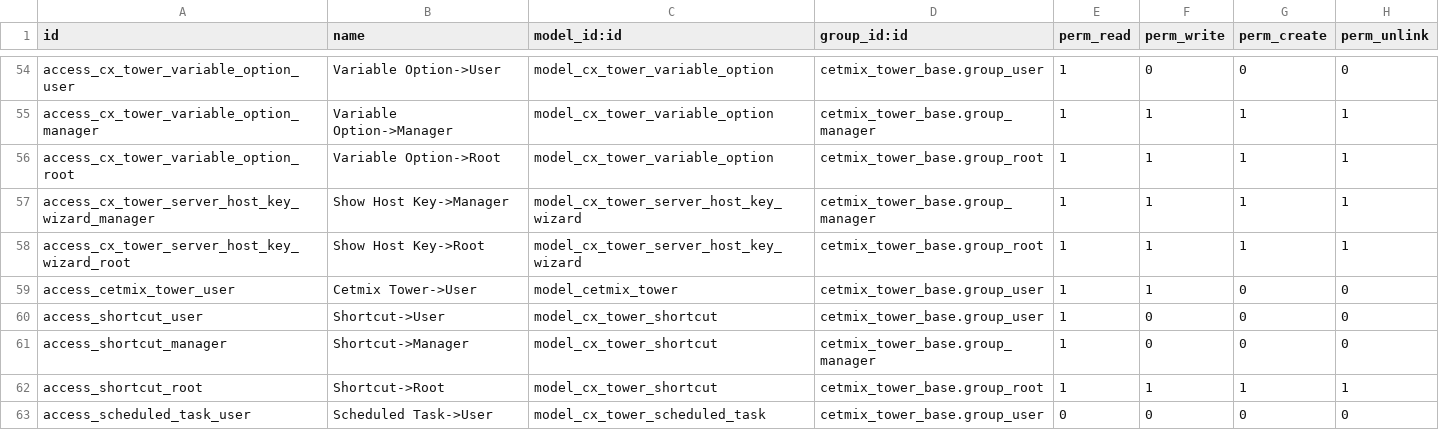
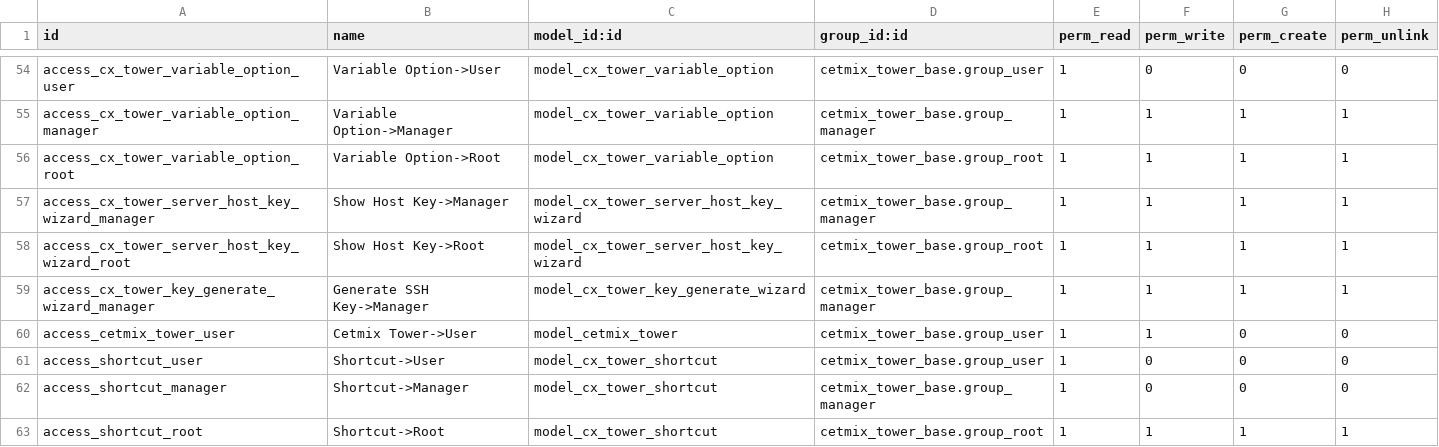
Before and after one commit to cetmix/cetmix-tower, a CSV file: cetmix_tower_server/security/ir.model.access.csv, drawn as a sheet; only a part is shown, gaps mark what is left out; the shorter side is filled out with more unchanged rows; the diff names each change by its address in the sheet, - before the commit and + after, or states it on an @@ line.

```diff
--- a/cetmix_tower_server/security/ir.model.access.csv
+++ b/cetmix_tower_server/security/ir.model.access.csv
+row 59: access_cx_tower_key_generate_wizard_manager | Generate SSH Key->Manager | model_cx_tower_key_generate_wizard | cetmix_tower_base.group_manager | 1 | 1 | 1 | 1
```
Also changed, not shown: 9 other files.
